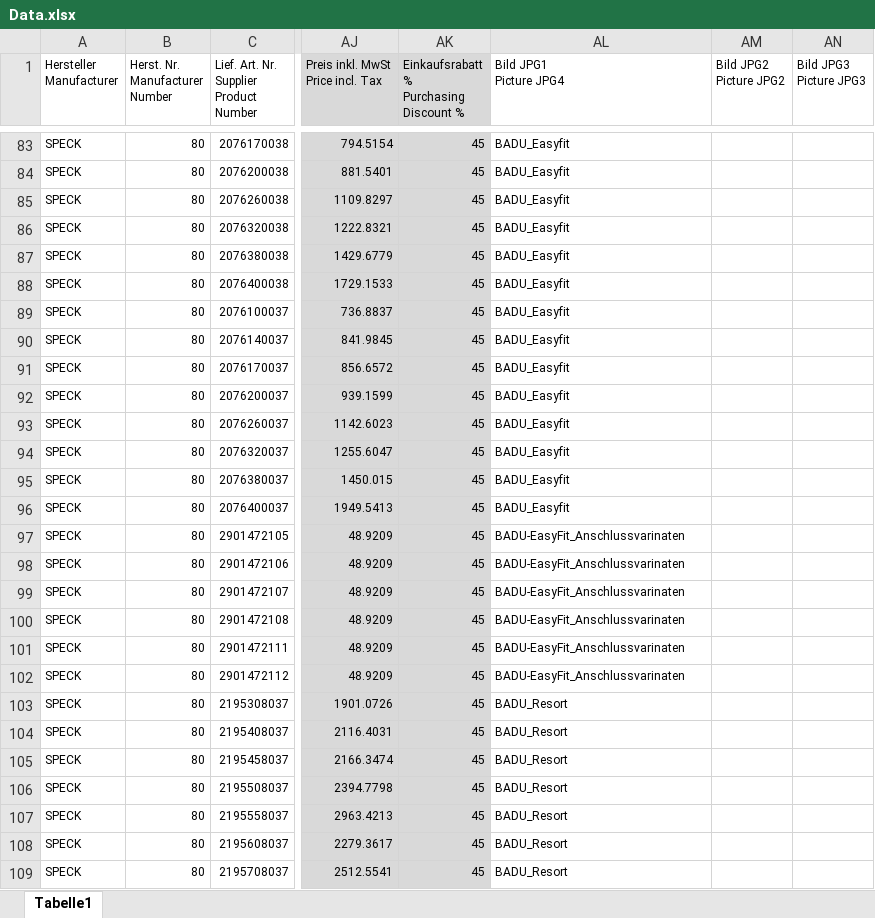
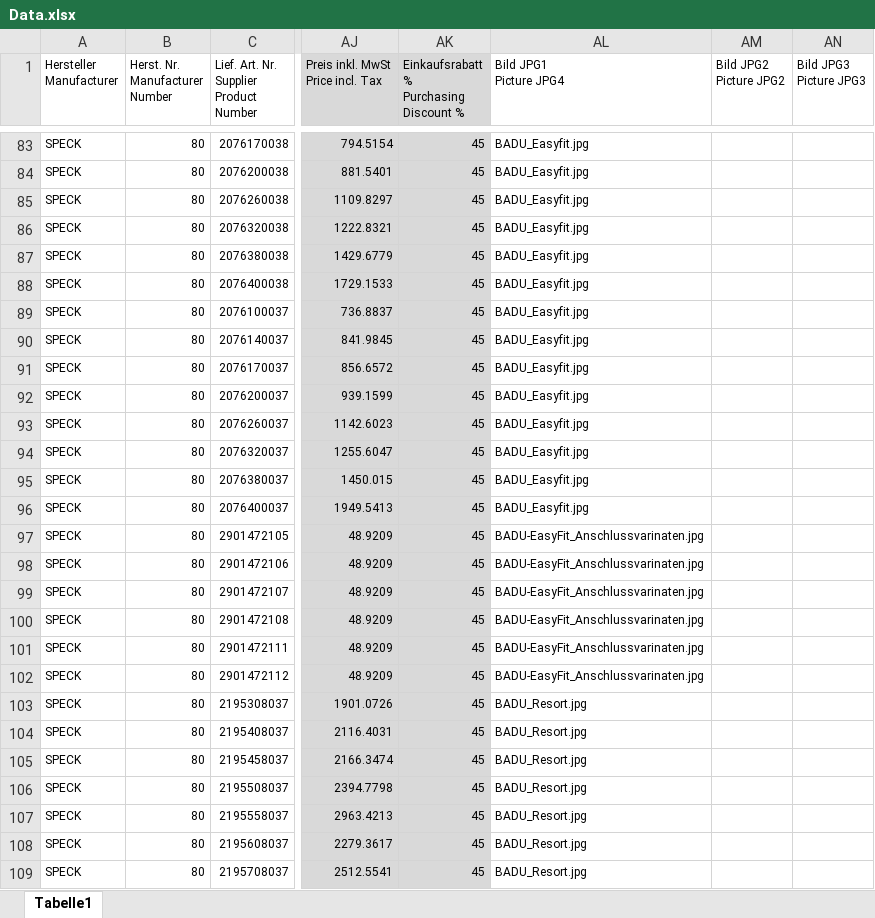
Before and after one commit to Ashishkumar6387784995/Spato, an Excel workbook: storage/app/public/products_import_files/Data.xlsx, sheet Tabelle1, drawn as a sheet; only a part is shown, gaps mark what is left out; values as stored, in another font and other column widths than the file's, no borders; charts and pictures not drawn; the diff covers the shown part only; the diff names each change by its address in the sheet, - before the commit and + after, or states it on an @@ line.

```diff
--- a/storage/app/public/products_import_files/Data.xlsx (sheet Tabelle1)
+++ b/storage/app/public/products_import_files/Data.xlsx (sheet Tabelle1)
-AL83:AL96 (Bild JPG1 Picture JPG4): BADU_Easyfit
+AL83:AL96 (Bild JPG1 Picture JPG4): BADU_Easyfit.jpg
-AL97:AL102 (Bild JPG1 Picture JPG4): BADU-EasyFit_Anschlussvarinaten
+AL97:AL102 (Bild JPG1 Picture JPG4): BADU-EasyFit_Anschlussvarinaten.jpg
-AL103:AL109 (Bild JPG1 Picture JPG4): BADU_Resort
+AL103:AL109 (Bild JPG1 Picture JPG4): BADU_Resort.jpg
```
Also changed, not shown: 269 edited cells elsewhere in this sheet, charts or pictures, public/storage/products_import_files/Data.xlsx, 3 other files.
